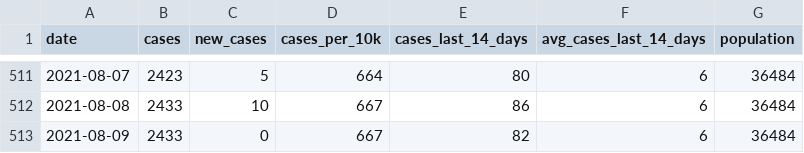
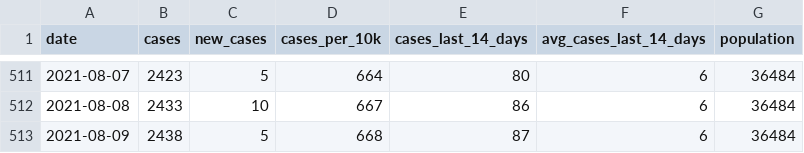
Before and after one commit to JEKarsten/tsl-covid-dashboard, a CSV file: data/claremont-cases.csv, drawn as a sheet; only a part is shown, gaps mark what is left out.

Commit message:
Automated repo update

```diff
--- a/data/claremont-cases.csv
+++ b/data/claremont-cases.csv
@@ -512,2 +512,2 @@ date,cases,new_cases,cases_per_10k,cases_last_14_days,avg_cases_last_14_days,pop
 2021-08-08,2433,10,667,86,6,36484
-2021-08-09,2433,0,667,82,6,36484
+2021-08-09,2438,5,668,87,6,36484
```
